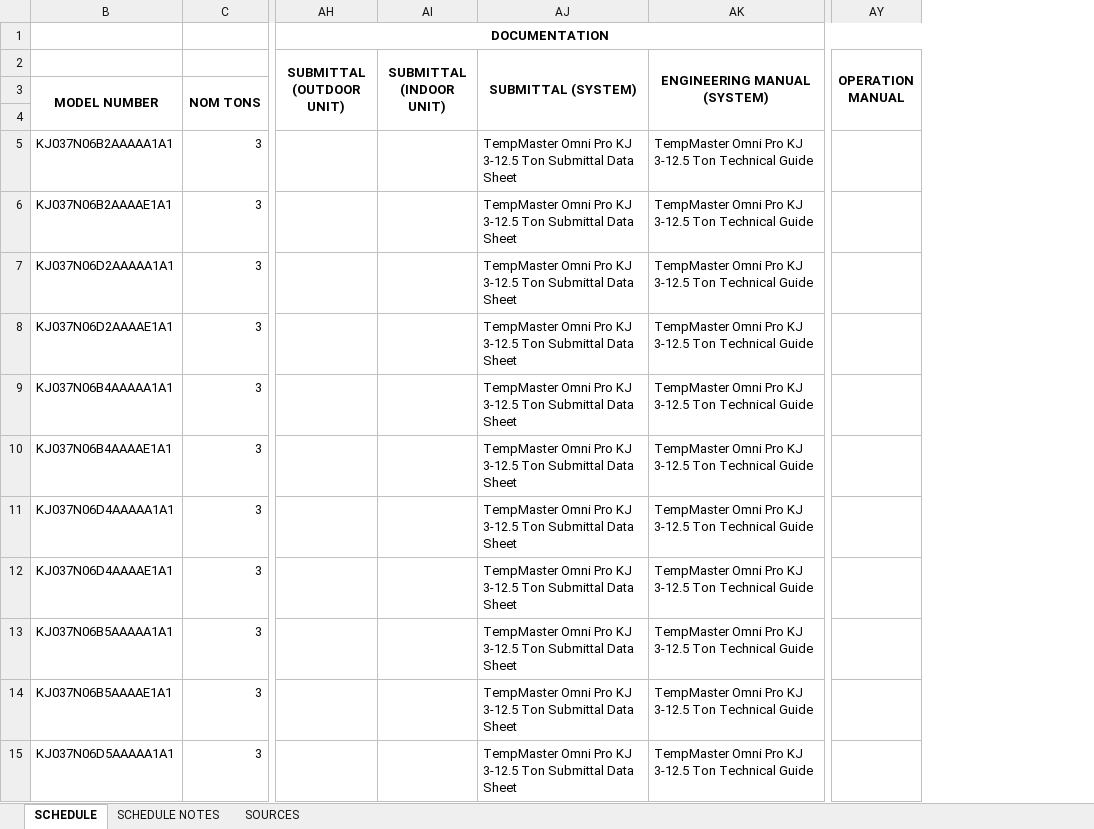
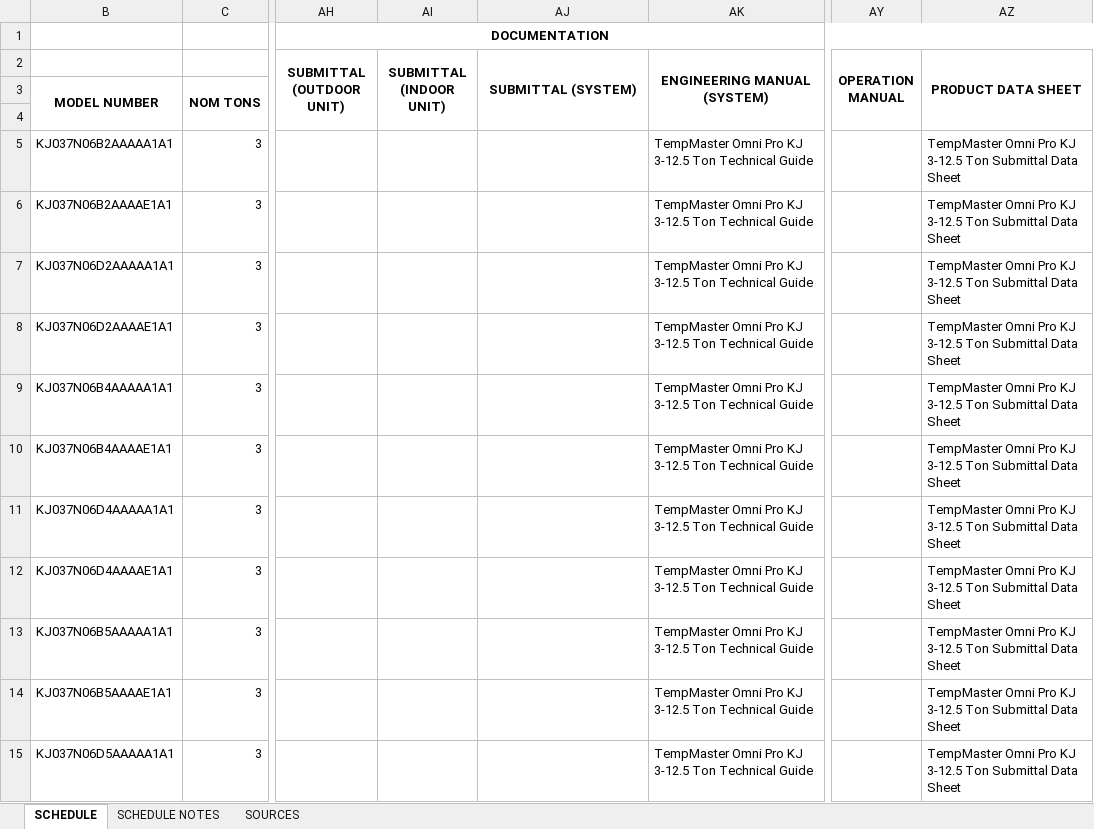
Before and after one commit to alex-schwindt/Quick-Select-V3, an Excel workbook: DATA/DATA FILES/GAS PACKS DATA.xlsx, sheet SCHEDULE, drawn as a sheet; only a part is shown, gaps mark what is left out; values as stored, in another font and other column widths than the file's, no borders; the diff covers the shown part only; the diff names each change by its address in the sheet, - before the commit and + after, or states it on an @@ line.

Commit message:
Removed submittal

```diff
--- a/DATA/DATA FILES/GAS PACKS DATA.xlsx (sheet SCHEDULE)
+++ b/DATA/DATA FILES/GAS PACKS DATA.xlsx (sheet SCHEDULE)
+column AZ (PRODUCT DATA SHEET), rows 5-15: all TempMaster Omni Pro KJ 3-12.5 Ton Submittal Data Sheet
-AJ5:AJ15 (SUBMITTAL (SYSTEM)): TempMaster Omni Pro KJ 3-12.5 Ton Submittal Data Sheet
+AJ5:AJ15 (SUBMITTAL (SYSTEM)): (empty)
```
Also changed, not shown: 205 edited cells elsewhere in this sheet, 3 other files.
